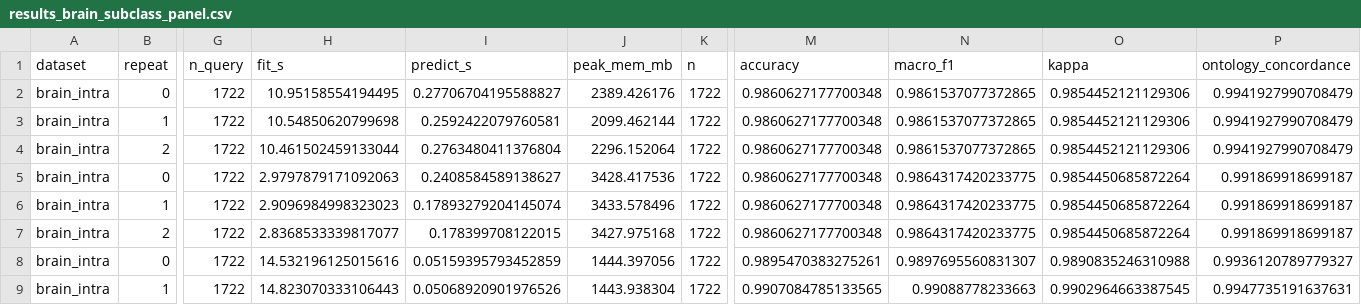
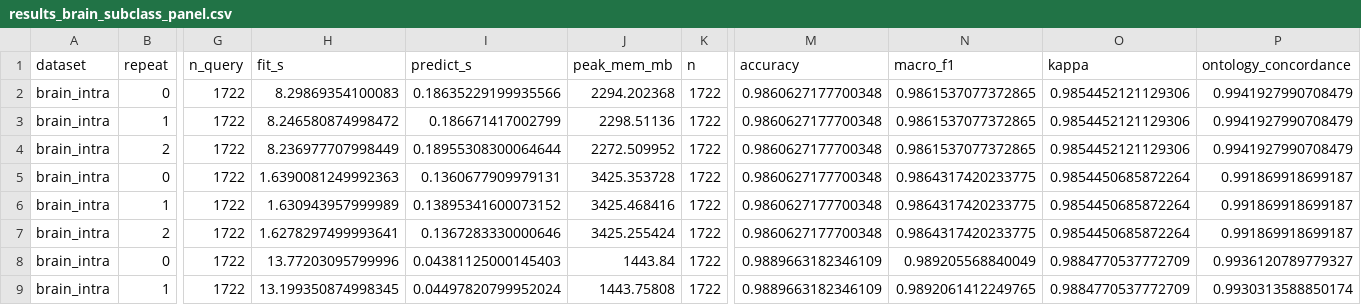
Before and after one commit to iandriver/actinn-jax-benchmark, a CSV file: docs/results_brain_subclass_panel.csv, drawn as a sheet; only a part is shown, gaps mark what is left out; the diff covers the shown part only; the diff names each change by its address in the sheet, - before the commit and + after, or states it on an @@ line.

```diff
--- a/docs/results_brain_subclass_panel.csv
+++ b/docs/results_brain_subclass_panel.csv
-H2 (fit_s): 10.95158554194495
+H2 (fit_s): 8.29869354100083
-I2 (predict_s): 0.27706704195588827
+I2 (predict_s): 0.18635229199935566
-J2 (peak_mem_mb): 2389.426176
+J2 (peak_mem_mb): 2294.202368
-H3 (fit_s): 10.54850620799698
+H3 (fit_s): 8.246580874998472
-I3 (predict_s): 0.2592422079760581
+I3 (predict_s): 0.186671417002799
-J3 (peak_mem_mb): 2099.462144
+J3 (peak_mem_mb): 2298.51136
-H4 (fit_s): 10.461502459133044
+H4 (fit_s): 8.236977707998449
-I4 (predict_s): 0.2763480411376804
+I4 (predict_s): 0.18955308300064644
-J4 (peak_mem_mb): 2296.152064
+J4 (peak_mem_mb): 2272.509952
-H5 (fit_s): 2.9797879171092063
+H5 (fit_s): 1.6390081249992363
-I5 (predict_s): 0.2408584589138627
+I5 (predict_s): 0.1360677909979131
-J5 (peak_mem_mb): 3428.417536
+J5 (peak_mem_mb): 3425.353728
-H6 (fit_s): 2.9096984998323023
+H6 (fit_s): 1.630943957999989
-I6 (predict_s): 0.17893279204145074
+I6 (predict_s): 0.13895341600073152
-J6 (peak_mem_mb): 3433.578496
+J6 (peak_mem_mb): 3425.468416
-H7 (fit_s): 2.8368533339817077
+H7 (fit_s): 1.6278297499993641
-I7 (predict_s): 0.178399708122015
+I7 (predict_s): 0.1367283330000646
-J7 (peak_mem_mb): 3427.975168
+J7 (peak_mem_mb): 3425.255424
-H8 (fit_s): 14.532196125015616
+H8 (fit_s): 13.77203095799996
-I8 (predict_s): 0.05159395793452859
+I8 (predict_s): 0.04381125000145403
-J8 (peak_mem_mb): 1444.397056
+J8 (peak_mem_mb): 1443.84
-M8 (accuracy): 0.9895470383275261
+M8 (accuracy): 0.9889663182346109
-N8 (macro_f1): 0.9897695560831307
+N8 (macro_f1): 0.989205568840049
-O8 (kappa): 0.9890835246310988
+O8 (kappa): 0.9884770537772709
-H9 (fit_s): 14.823070333106443
+H9 (fit_s): 13.199350874998345
-I9 (predict_s): 0.05068920901976526
+I9 (predict_s): 0.04497820799952024
-J9 (peak_mem_mb): 1443.938304
+J9 (peak_mem_mb): 1443.75808
-M9 (accuracy): 0.9907084785133565
+M9 (accuracy): 0.9889663182346109
-N9 (macro_f1): 0.99088778233663
+N9 (macro_f1): 0.9892061412249765
-O9 (kappa): 0.9902964663387545
+O9 (kappa): 0.9884770537772709
-P9 (ontology_concordance): 0.9947735191637631
+P9 (ontology_concordance): 0.9930313588850174
```
Also changed, not shown: 118 edited cells elsewhere in this file, docs/results_brain_cluster_panel.csv, docs/results_paper_matrix_unified.csv, 39 other files.
